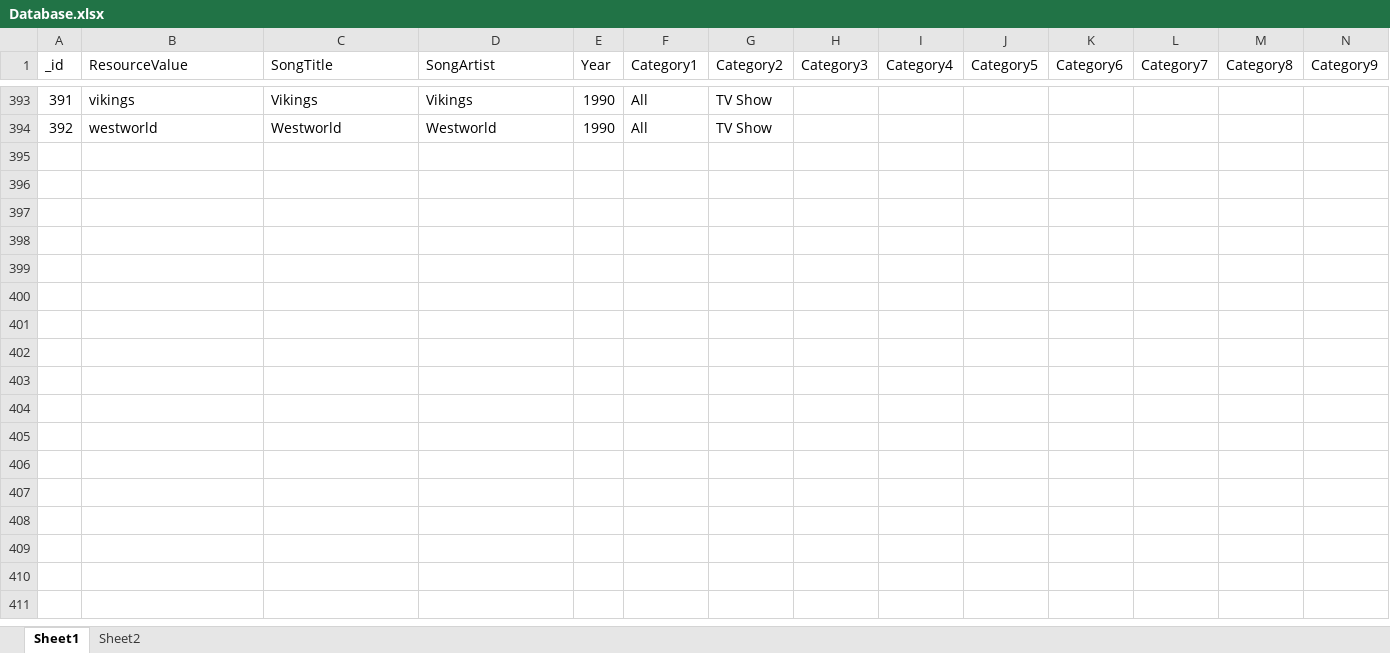
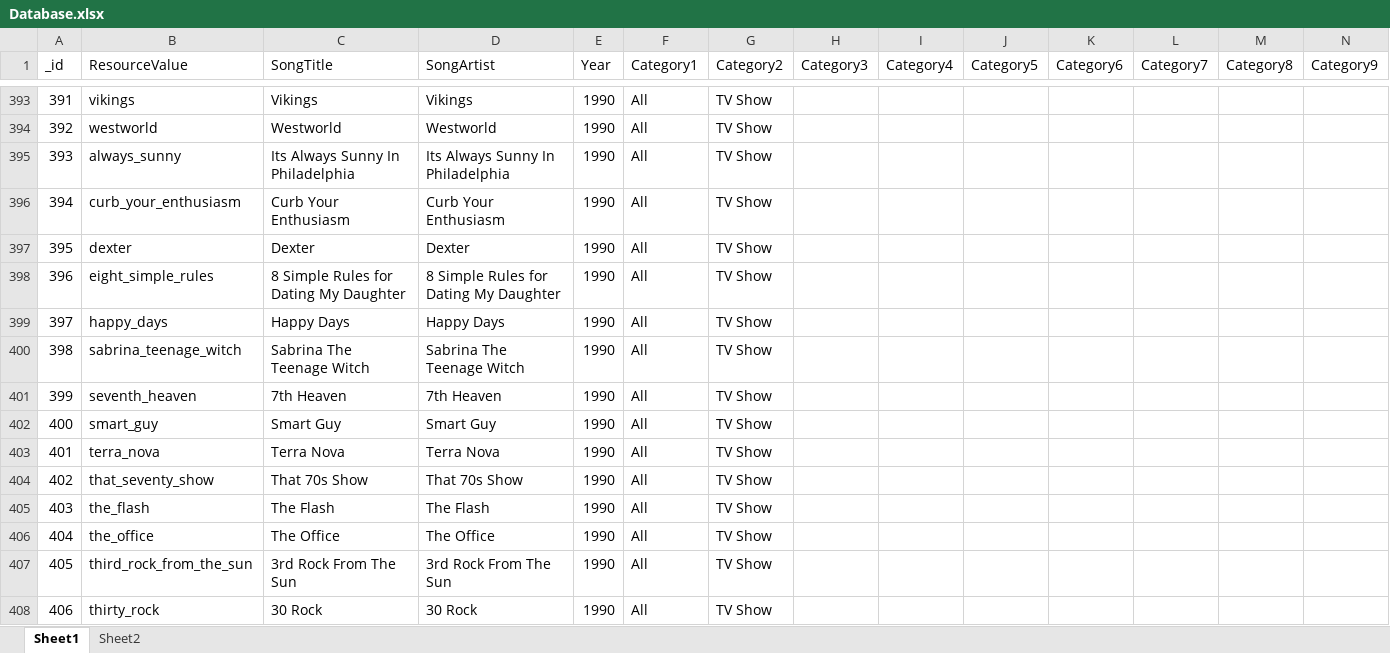
Before and after one commit to trietias/SongSnippets, an Excel workbook: Database.xlsx, sheet Sheet1, drawn as a sheet; only a part is shown, gaps mark what is left out; values as stored, in another font and other column widths than the file's, no borders; rows hold the shown columns only; the diff names each change by its address in the sheet, - before the commit and + after, or states it on an @@ line.

```diff
--- a/Database.xlsx (sheet Sheet1)
+++ b/Database.xlsx (sheet Sheet1)
+row 395: 393 | always_sunny | Its Always Sunny In Philadelphia | Its Always Sunny In Philadelphia | 1990 | All | TV Show
+row 396: 394 | curb_your_enthusiasm | Curb Your Enthusiasm | Curb Your Enthusiasm | 1990 | All | TV Show
+row 397: 395 | dexter | Dexter | Dexter | 1990 | All | TV Show
+row 398: 396 | eight_simple_rules | 8 Simple Rules for Dating My Daughter | 8 Simple Rules for Dating My Daughter | 1990 | All | TV Show
+row 399: 397 | happy_days | Happy Days | Happy Days | 1990 | All | TV Show
+row 400: 398 | sabrina_teenage_witch | Sabrina The Teenage Witch | Sabrina The Teenage Witch | 1990 | All | TV Show
+row 401: 399 | seventh_heaven | 7th Heaven | 7th Heaven | 1990 | All | TV Show
+row 402: 400 | smart_guy | Smart Guy | Smart Guy | 1990 | All | TV Show
+row 403: 401 | terra_nova | Terra Nova | Terra Nova | 1990 | All | TV Show
+row 404: 402 | that_seventy_show | That 70s Show | That 70s Show | 1990 | All | TV Show
+row 405: 403 | the_flash | The Flash | The Flash | 1990 | All | TV Show
+row 406: 404 | the_office | The Office | The Office | 1990 | All | TV Show
+row 407: 405 | third_rock_from_the_sun | 3rd Rock From The Sun | 3rd Rock From The Sun | 1990 | All | TV Show
+row 408: 406 | thirty_rock | 30 Rock | 30 Rock | 1990 | All | TV Show
```
Also changed, not shown: 20 other files.
